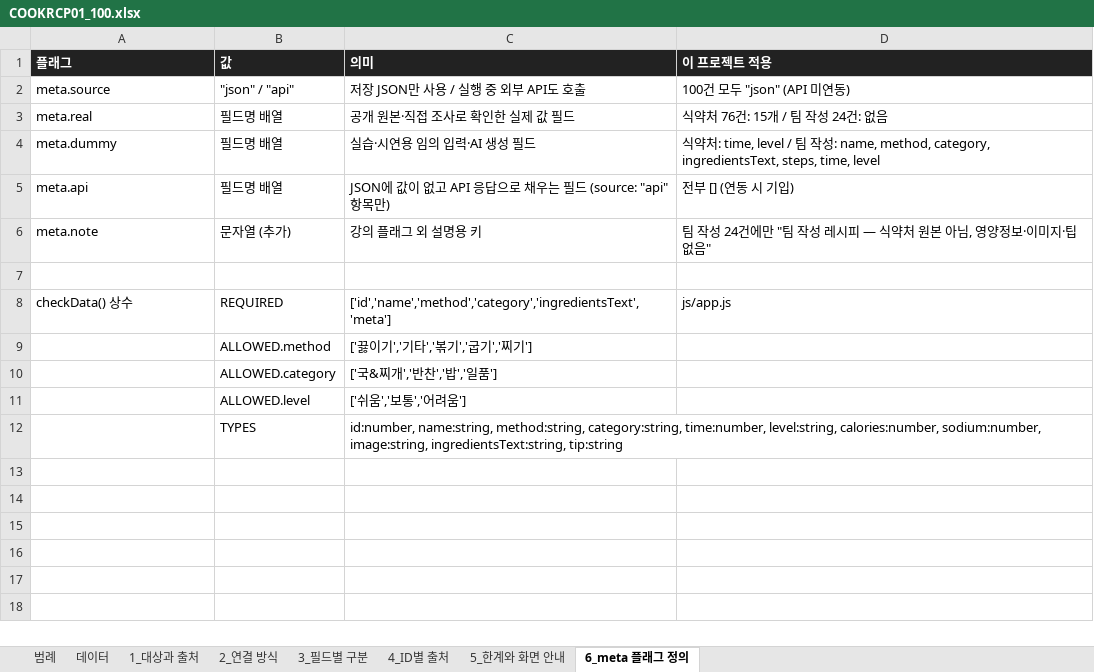
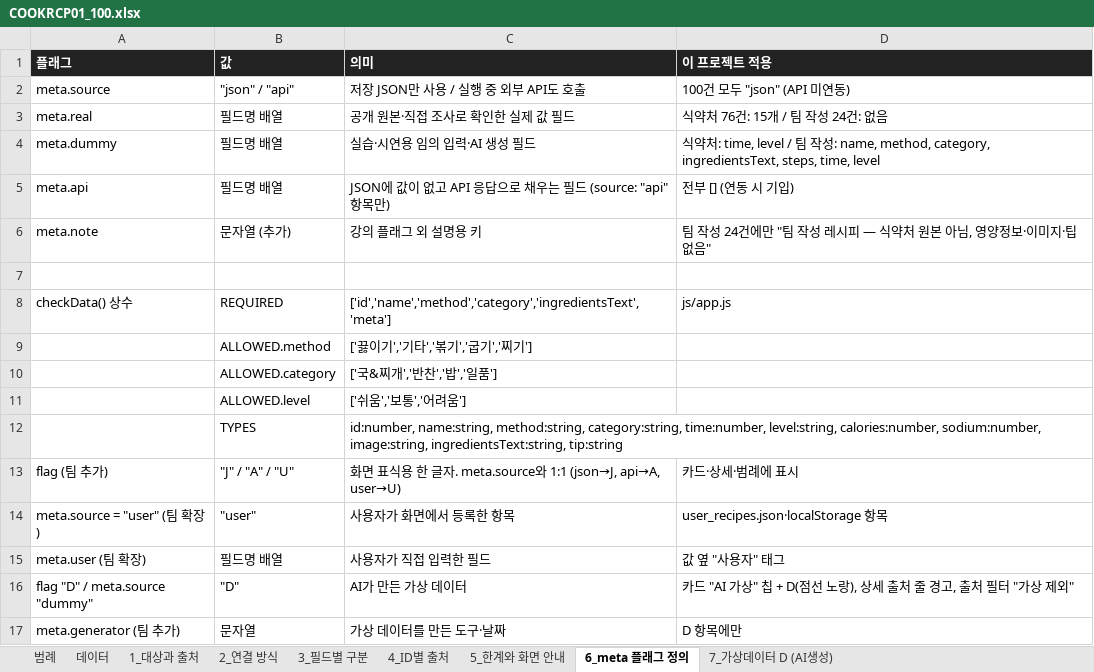
Before and after one commit to 25730011-png/webproject-2-2, an Excel workbook: data/COOKRCP01_100.xlsx, sheet 6_meta 플래그 정의, drawn as a sheet; values as stored, in another font and other column widths than the file's, no borders; the diff names each change by its address in the sheet, - before the commit and + after, or states it on an @@ line.

```diff
--- a/data/COOKRCP01_100.xlsx (sheet 6_meta 플래그 정의)
+++ b/data/COOKRCP01_100.xlsx (sheet 6_meta 플래그 정의)
+sheet tab: 7_가상데이터 D (AI생성)
+row 13: flag (팀 추가) | "J" / "A" / "U" | 화면 표식용 한 글자. meta.source와 1:1 (json→J, api→A, user→U) | 카드·상세·범례에 표시
+row 14: meta.source = "user" (팀 확장) | "user" | 사용자가 화면에서 등록한 항목 | user_recipes.json·localStorage 항목
+row 15: meta.user (팀 확장) | 필드명 배열 | 사용자가 직접 입력한 필드 | 값 옆 "사용자" 태그
+row 16: flag "D" / meta.source "dummy" | "D" | AI가 만든 가상 데이터 | 카드 "AI 가상" 칩 + D(점선 노랑), 상세 출처 줄 경고, 출처 필터 "가상 제외"
+row 17: meta.generator (팀 추가) | 문자열 | 가상 데이터를 만든 도구·날짜 | D 항목에만
```
Also changed, not shown: sheet 데이터, sheet 3_필드별 구분, sheet 2_연결 방식, sheet 1_대상과 출처, sheet 5_한계와 화면 안내, sheet 범례, 1 more sheet, charts or pictures, 20 other files.
